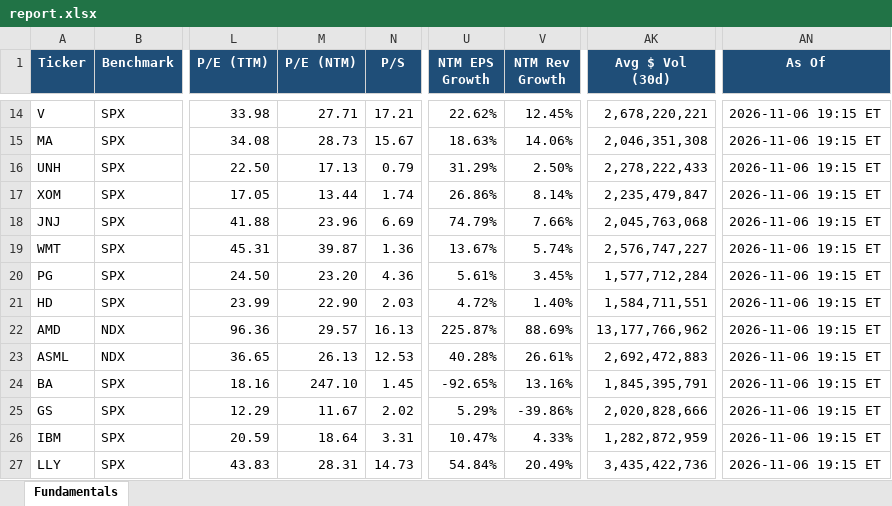
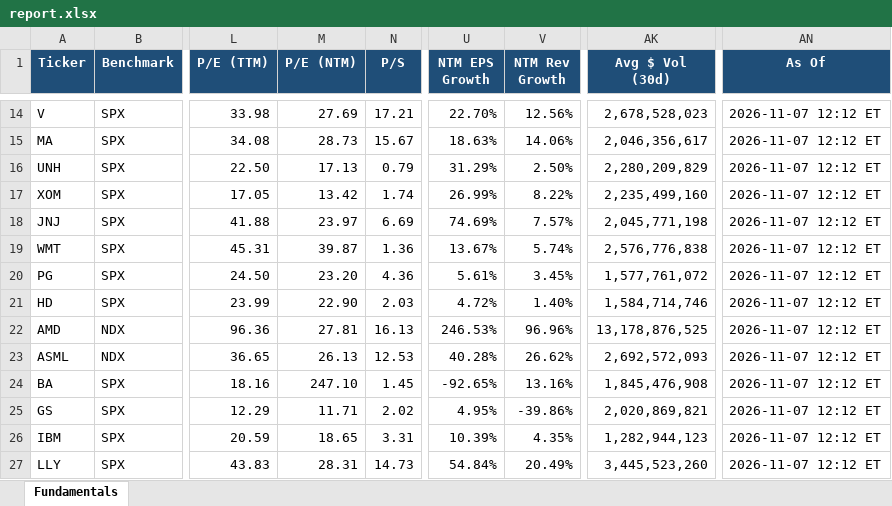
Before and after one commit to Sig02523/stock-list-fundamentals, an Excel workbook: report.xlsx, sheet Fundamentals, drawn as a sheet; only a part is shown, gaps mark what is left out; values as stored, in another font and other column widths than the file's, no borders; the diff covers the shown part only; the diff names each change by its address in the sheet, - before the commit and + after, or states it on an @@ line.

```diff
--- a/report.xlsx (sheet Fundamentals)
+++ b/report.xlsx (sheet Fundamentals)
-M14 (P/E (NTM)): 27.71
+M14 (P/E (NTM)): 27.69
-U14 (NTM EPS Growth): 22.62%
+U14 (NTM EPS Growth): 22.70%
-V14 (NTM Rev Growth): 12.45%
+V14 (NTM Rev Growth): 12.56%
-AK14 (Avg $ Vol (30d)): 2,678,220,221
+AK14 (Avg $ Vol (30d)): 2,678,528,023
-AN14:AN27 (As Of): 2026-11-06 19:15 ET
+AN14:AN27 (As Of): 2026-11-07 12:12 ET
-AK15 (Avg $ Vol (30d)): 2,046,351,308
+AK15 (Avg $ Vol (30d)): 2,046,356,617
-AK16 (Avg $ Vol (30d)): 2,278,222,433
+AK16 (Avg $ Vol (30d)): 2,280,209,829
-M17 (P/E (NTM)): 13.44
+M17 (P/E (NTM)): 13.42
-U17 (NTM EPS Growth): 26.86%
+U17 (NTM EPS Growth): 26.99%
-V17 (NTM Rev Growth): 8.14%
+V17 (NTM Rev Growth): 8.22%
-AK17 (Avg $ Vol (30d)): 2,235,479,847
+AK17 (Avg $ Vol (30d)): 2,235,499,160
-M18 (P/E (NTM)): 23.96
+M18 (P/E (NTM)): 23.97
-U18 (NTM EPS Growth): 74.79%
+U18 (NTM EPS Growth): 74.69%
-V18 (NTM Rev Growth): 7.66%
+V18 (NTM Rev Growth): 7.57%
-AK18 (Avg $ Vol (30d)): 2,045,763,068
+AK18 (Avg $ Vol (30d)): 2,045,771,198
-AK19 (Avg $ Vol (30d)): 2,576,747,227
+AK19 (Avg $ Vol (30d)): 2,576,776,838
-AK20 (Avg $ Vol (30d)): 1,577,712,284
+AK20 (Avg $ Vol (30d)): 1,577,761,072
-AK21 (Avg $ Vol (30d)): 1,584,711,551
+AK21 (Avg $ Vol (30d)): 1,584,714,746
-M22 (P/E (NTM)): 29.57
+M22 (P/E (NTM)): 27.81
-U22 (NTM EPS Growth): 225.87%
+U22 (NTM EPS Growth): 246.53%
-V22 (NTM Rev Growth): 88.69%
+V22 (NTM Rev Growth): 96.96%
-AK22 (Avg $ Vol (30d)): 13,177,766,962
+AK22 (Avg $ Vol (30d)): 13,178,876,525
-V23 (NTM Rev Growth): 26.61%
+V23 (NTM Rev Growth): 26.62%
-AK23 (Avg $ Vol (30d)): 2,692,472,883
+AK23 (Avg $ Vol (30d)): 2,692,572,093
-AK24 (Avg $ Vol (30d)): 1,845,395,791
+AK24 (Avg $ Vol (30d)): 1,845,476,908
-M25 (P/E (NTM)): 11.67
+M25 (P/E (NTM)): 11.71
-U25 (NTM EPS Growth): 5.29%
+U25 (NTM EPS Growth): 4.95%
-AK25 (Avg $ Vol (30d)): 2,020,828,666
+AK25 (Avg $ Vol (30d)): 2,020,869,821
-M26 (P/E (NTM)): 18.64
+M26 (P/E (NTM)): 18.65
-U26 (NTM EPS Growth): 10.47%
+U26 (NTM EPS Growth): 10.39%
-V26 (NTM Rev Growth): 4.33%
+V26 (NTM Rev Growth): 4.35%
-AK26 (Avg $ Vol (30d)): 1,282,872,959
+AK26 (Avg $ Vol (30d)): 1,282,944,123
-AK27 (Avg $ Vol (30d)): 3,435,422,736
+AK27 (Avg $ Vol (30d)): 3,445,523,260
```
Also changed, not shown: 83 edited cells elsewhere in this sheet, 1 other file.
